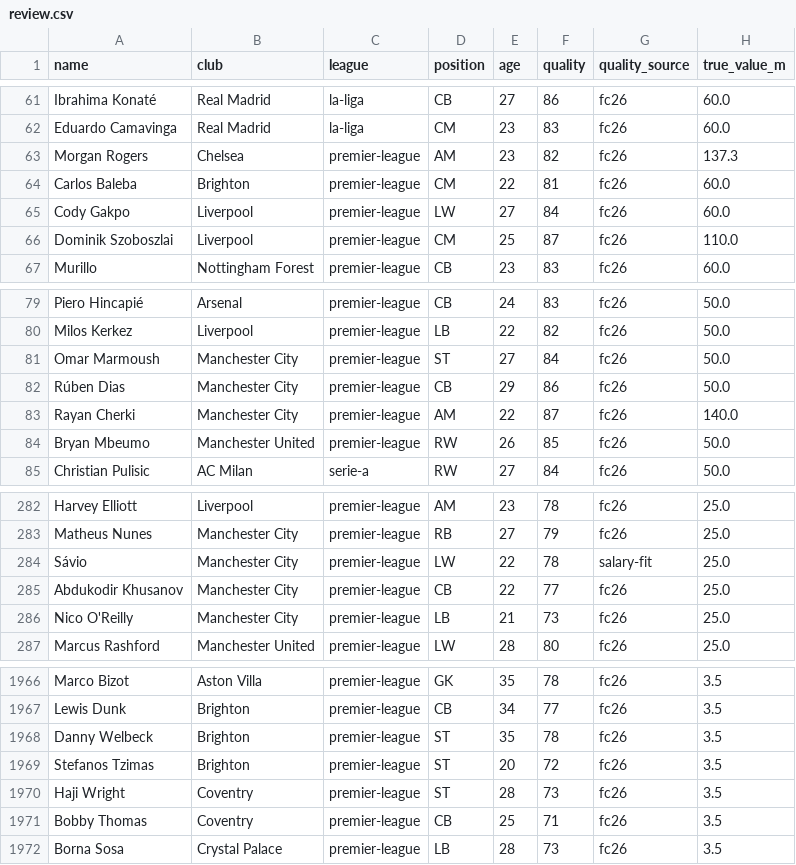
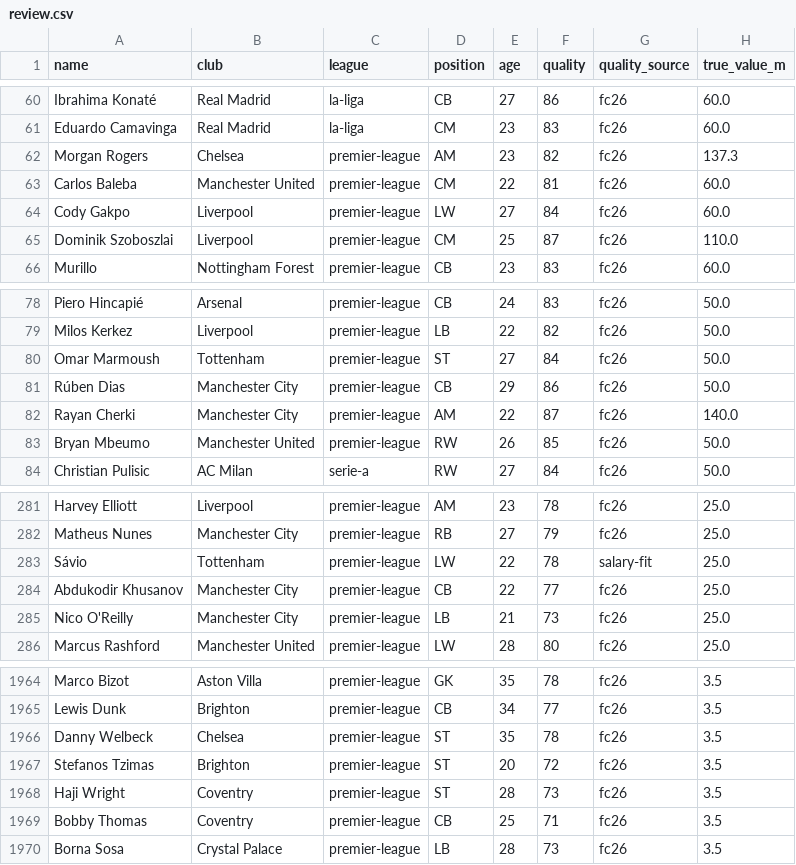
Before and after one commit to samquaye82/build-a-winner, a CSV file: scraper/review.csv, drawn as a sheet; only a part is shown, gaps mark what is left out; addresses are those after the commit; the diff covers the shown part only; the diff names each change by its address in the sheet, - before the commit and + after, or states it on an @@ line.

```diff
--- a/scraper/review.csv
+++ b/scraper/review.csv
-B63 (club): Brighton
+B63 (club): Manchester United
-B80 (club): Manchester City
+B80 (club): Tottenham
-B283 (club): Manchester City
+B283 (club): Tottenham
-B1966 (club): Brighton
+B1966 (club): Chelsea
```
Also changed, not shown: 3 added rows, 4 removed rows and 10 edited cells elsewhere in this file, 4 other files.
